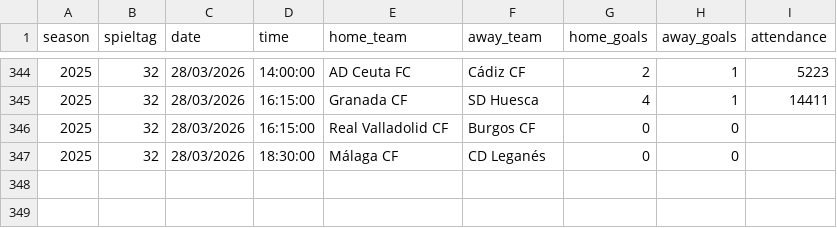
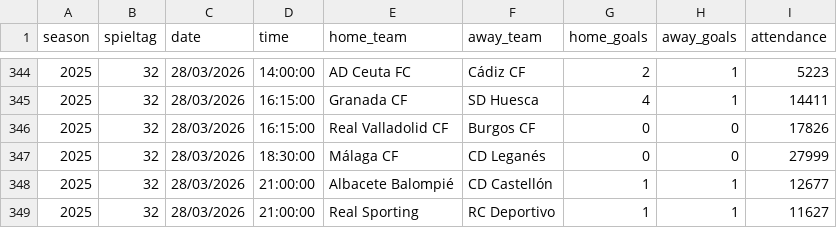
Before and after one commit to jdiegots/aforolab, a CSV file: public/data/matches/segunda_2025_j1-15.csv, drawn as a sheet; only a part is shown, gaps mark what is left out.

```diff
--- a/public/data/matches/segunda_2025_j1-15.csv
+++ b/public/data/matches/segunda_2025_j1-15.csv
@@ -345,3 +345,5 @@ season,spieltag,date,time,home_team,away_team,home_goals,away_goals,attendance
 2025,32,28/03/2026,16:15:00,Granada CF,SD Huesca,4,1,14411
-2025,32,28/03/2026,16:15:00,Real Valladolid CF,Burgos CF,0,0,
-2025,32,28/03/2026,18:30:00,Málaga CF,CD Leganés,0,0,
+2025,32,28/03/2026,16:15:00,Real Valladolid CF,Burgos CF,0,0,17826
+2025,32,28/03/2026,18:30:00,Málaga CF,CD Leganés,0,0,27999
+2025,32,28/03/2026,21:00:00,Albacete Balompié,CD Castellón,1,1,12677
+2025,32,28/03/2026,21:00:00,Real Sporting,RC Deportivo,1,1,11627
```
